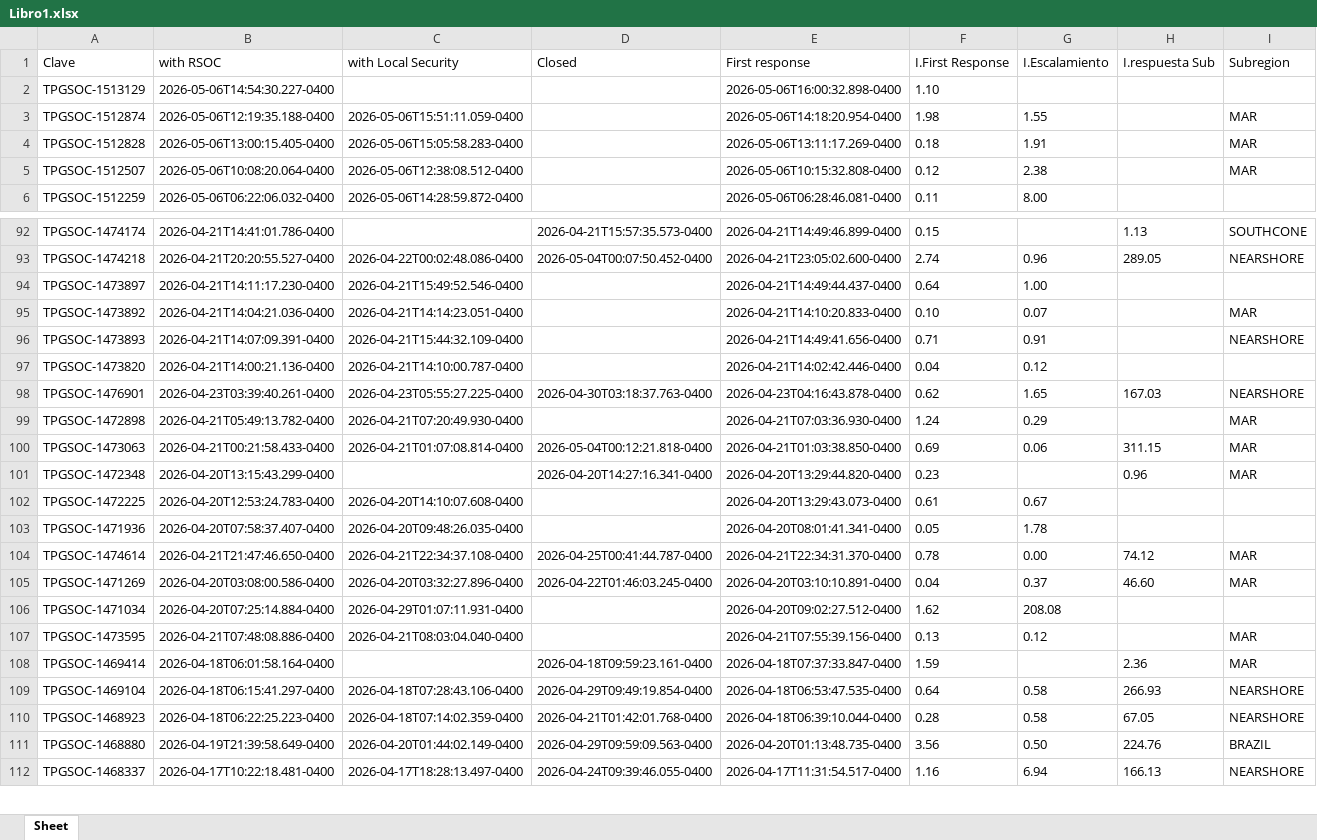
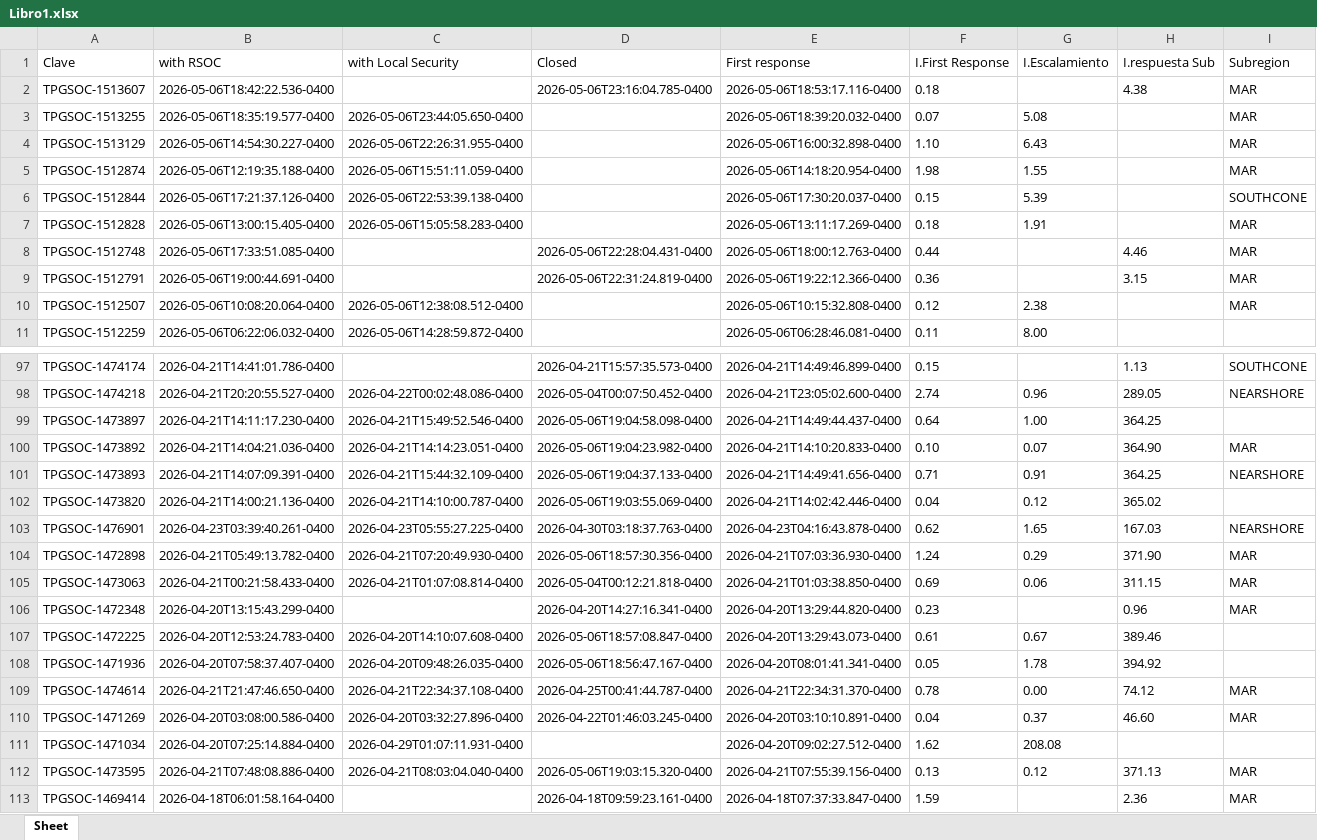
Before and after one commit to angeval25/TS, an Excel workbook: Libro1.xlsx, sheet Sheet, drawn as a sheet; only a part is shown, gaps mark what is left out; the shorter side is filled out with more unchanged rows; values as stored, in another font and other column widths than the file's, no borders; addresses are those after the commit; the diff covers the shown part only; the diff names each change by its address in the sheet, - before the commit and + after, or states it on an @@ line.

Commit message:
Auto-update Libro1.xlsx 2026-05-07 05:06:50 UTC

```diff
--- a/Libro1.xlsx (sheet Sheet)
+++ b/Libro1.xlsx (sheet Sheet)
+row 2: TPGSOC-1513607 | 2026-05-06T18:42:22.536-0400 |  | 2026-05-06T23:16:04.785-0400 | 2026-05-06T18:53:17.116-0400 | 0.18 |  | 4.38 | MAR
+row 3: TPGSOC-1513255 | 2026-05-06T18:35:19.577-0400 | 2026-05-06T23:44:05.650-0400 |  | 2026-05-06T18:39:20.032-0400 | 0.07 | 5.08 |  | MAR
-C4 (with Local Security): (empty)
+C4 (with Local Security): 2026-05-06T22:26:31.955-0400
-G4 (I.Escalamiento): (empty)
+G4 (I.Escalamiento): 6.43
-I4 (Subregion): (empty)
+I4 (Subregion): MAR
+row 6: TPGSOC-1512844 | 2026-05-06T17:21:37.126-0400 | 2026-05-06T22:53:39.138-0400 |  | 2026-05-06T17:30:20.037-0400 | 0.15 | 5.39 |  | SOUTHCONE
+row 8: TPGSOC-1512748 | 2026-05-06T17:33:51.085-0400 |  | 2026-05-06T22:28:04.431-0400 | 2026-05-06T18:00:12.763-0400 | 0.44 |  | 4.46 | MAR
+row 9: TPGSOC-1512791 | 2026-05-06T19:00:44.691-0400 |  | 2026-05-06T22:31:24.819-0400 | 2026-05-06T19:22:12.366-0400 | 0.36 |  | 3.15 | MAR
-D99 (Closed): (empty)
+D99 (Closed): 2026-05-06T19:04:58.098-0400
-H99 (I.respuesta Sub): (empty)
+H99 (I.respuesta Sub): 364.25
-D100 (Closed): (empty)
+D100 (Closed): 2026-05-06T19:04:23.982-0400
-H100 (I.respuesta Sub): (empty)
+H100 (I.respuesta Sub): 364.90
-D101 (Closed): (empty)
+D101 (Closed): 2026-05-06T19:04:37.133-0400
-H101 (I.respuesta Sub): (empty)
+H101 (I.respuesta Sub): 364.25
-D102 (Closed): (empty)
+D102 (Closed): 2026-05-06T19:03:55.069-0400
-H102 (I.respuesta Sub): (empty)
+H102 (I.respuesta Sub): 365.02
-D104 (Closed): (empty)
+D104 (Closed): 2026-05-06T18:57:30.356-0400
-H104 (I.respuesta Sub): (empty)
+H104 (I.respuesta Sub): 371.90
-D107 (Closed): (empty)
+D107 (Closed): 2026-05-06T18:57:08.847-0400
-H107 (I.respuesta Sub): (empty)
+H107 (I.respuesta Sub): 389.46
-D108 (Closed): (empty)
+D108 (Closed): 2026-05-06T18:56:47.167-0400
-H108 (I.respuesta Sub): (empty)
+H108 (I.respuesta Sub): 394.92
-D112 (Closed): (empty)
+D112 (Closed): 2026-05-06T19:03:15.320-0400
-H112 (I.respuesta Sub): (empty)
+H112 (I.respuesta Sub): 371.13
```
Also changed, not shown: 22 edited cells elsewhere in this sheet.
